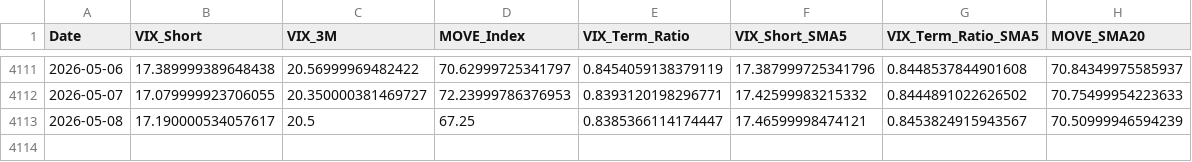
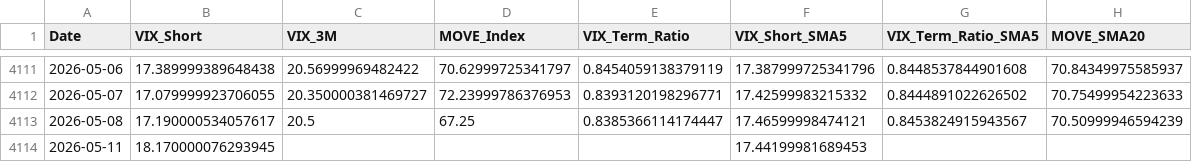
Before and after one commit to maxesser1776/mcf-dashboard, a CSV file: data/processed/volatility_regimes.csv, drawn as a sheet; only a part is shown, gaps mark what is left out.

```diff
--- a/data/processed/volatility_regimes.csv
+++ b/data/processed/volatility_regimes.csv
@@ -4113 +4113,2 @@ Date,VIX_Short,VIX_3M,MOVE_Index,VIX_Term_Ratio,VIX_Short_SMA5,VIX_Term_Ratio_SM
 2026-05-08,17.190000534057617,20.5,67.25,0.8385366114174447,17.46599998474121,0.8453824915943567,70.50999946594239
+2026-05-11,18.170000076293945,,,,17.44199981689453,,
```
Also changed, not shown: data/processed/fx_liquidity.csv, 1 other file.
